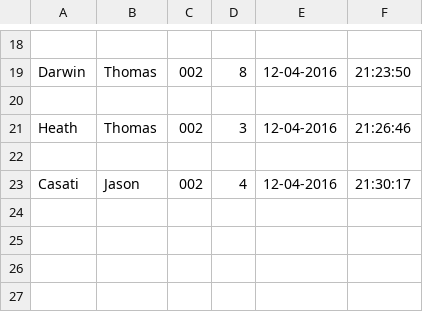
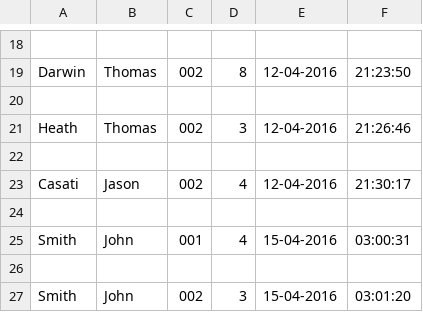
Before and after one commit to deanrbale/CM1202, a CSV file: test_marks.csv, drawn as a sheet; only a part is shown, gaps mark what is left out.

Commit message:
update to csvs

```diff
--- a/test_marks.csv
+++ b/test_marks.csv
@@ -23 +23,5 @@ Heath,Thomas,002,3,12-04-2016,21:26:46
 Casati,Jason,002,4,12-04-2016,21:30:17
+
+Smith,John,001,4,15-04-2016,03:00:31
+
+Smith,John,002,3,15-04-2016,03:01:20
```
